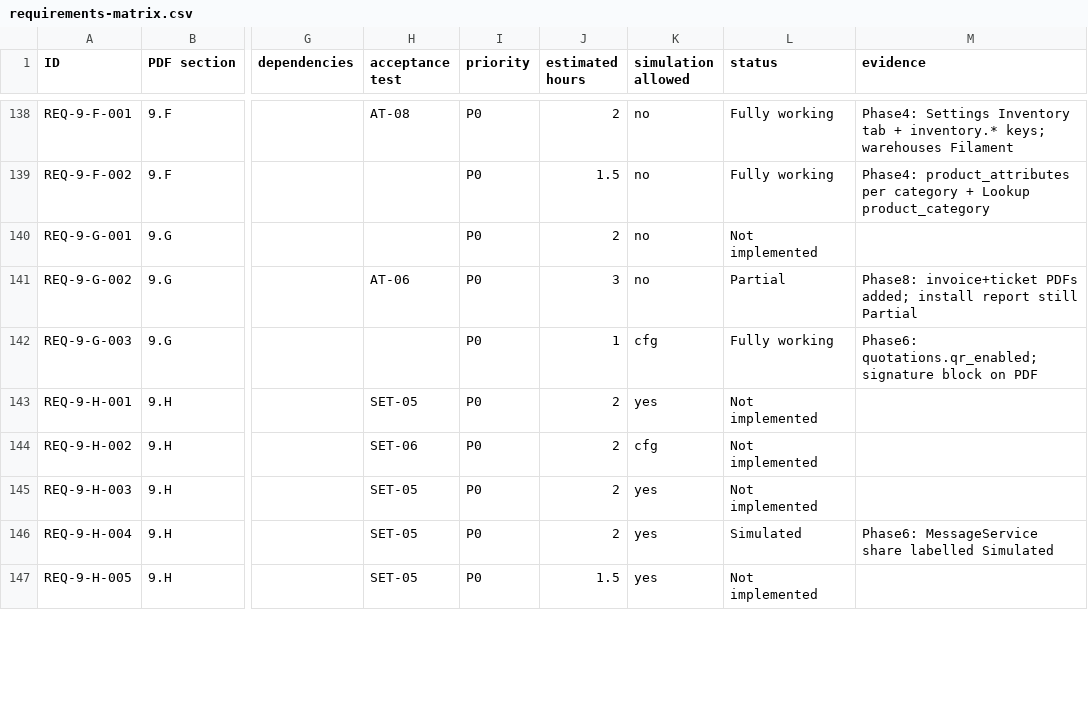
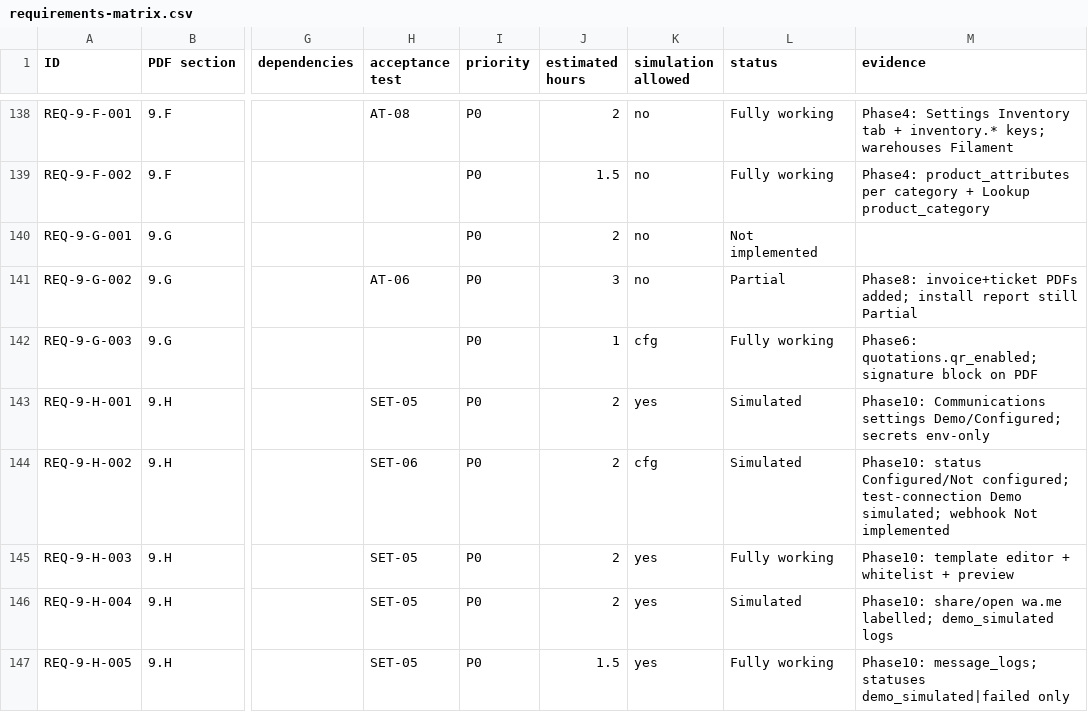
Before and after one commit to Mahmoudhammad93/Solar_CRM, a CSV file: docs/requirements-matrix.csv, drawn as a sheet; only a part is shown, gaps mark what is left out; the diff covers the shown part only; the diff names each change by its address in the sheet, - before the commit and + after, or states it on an @@ line.

Commit message:
Phase 10: honest WhatsApp/email Demo layer, templates, consent, and reminders.
Add MessageService drivers with demo_simulated-only statuses, env-only secrets UI, template whitelist/preview, message logs, customer consent, and reminders:dispatch for in-app notifications (SET-05/SET-06).

Co-authored-by: Cloud AI <cloudai@users.noreply.github.com>

```diff
--- a/docs/requirements-matrix.csv
+++ b/docs/requirements-matrix.csv
-L143:L144 (status): Not implemented
+L143:L144 (status): Simulated
-M143 (evidence): (empty)
+M143 (evidence): Phase10: Communications settings Demo/Configured; secrets env-only
-M144 (evidence): (empty)
+M144 (evidence): Phase10: status Configured/Not configured; test-connection Demo simulated; webhook Not implemented
-L145 (status): Not implemented
+L145 (status): Fully working
-M145 (evidence): (empty)
+M145 (evidence): Phase10: template editor + whitelist + preview
-M146 (evidence): Phase6: MessageService share labelled Simulated
+M146 (evidence): Phase10: share/open wa.me labelled; demo_simulated logs
-L147 (status): Not implemented
+L147 (status): Fully working
-M147 (evidence): (empty)
+M147 (evidence): Phase10: message_logs; statuses demo_simulated|failed only
```
Also changed, not shown: 13 edited cells elsewhere in this file, 28 other files.
